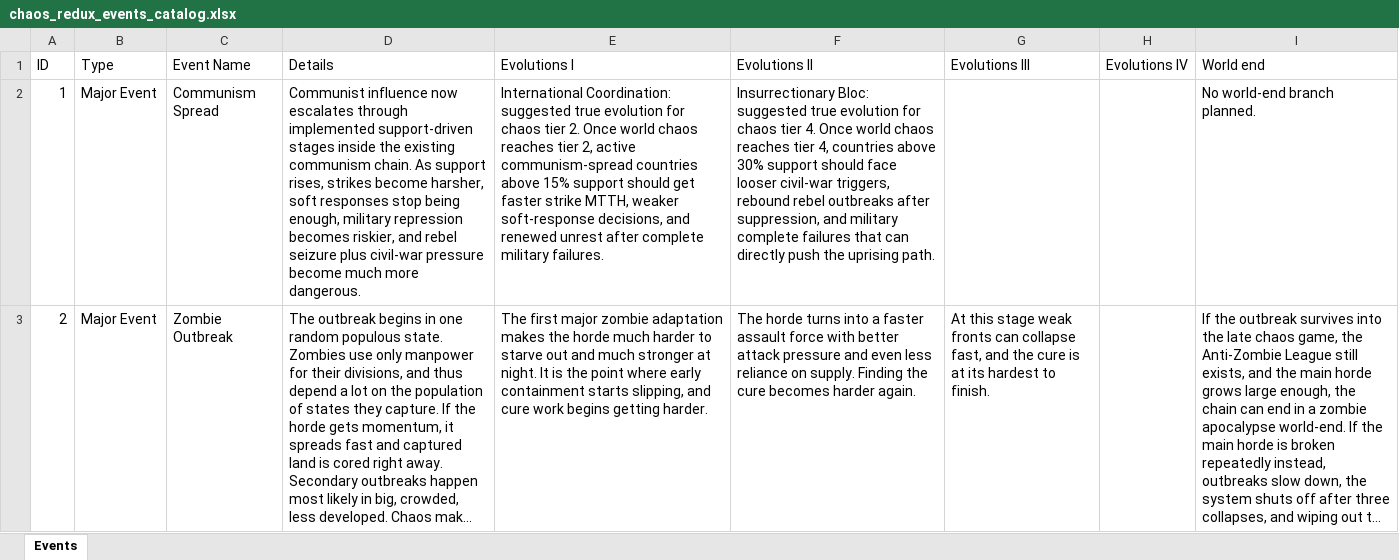
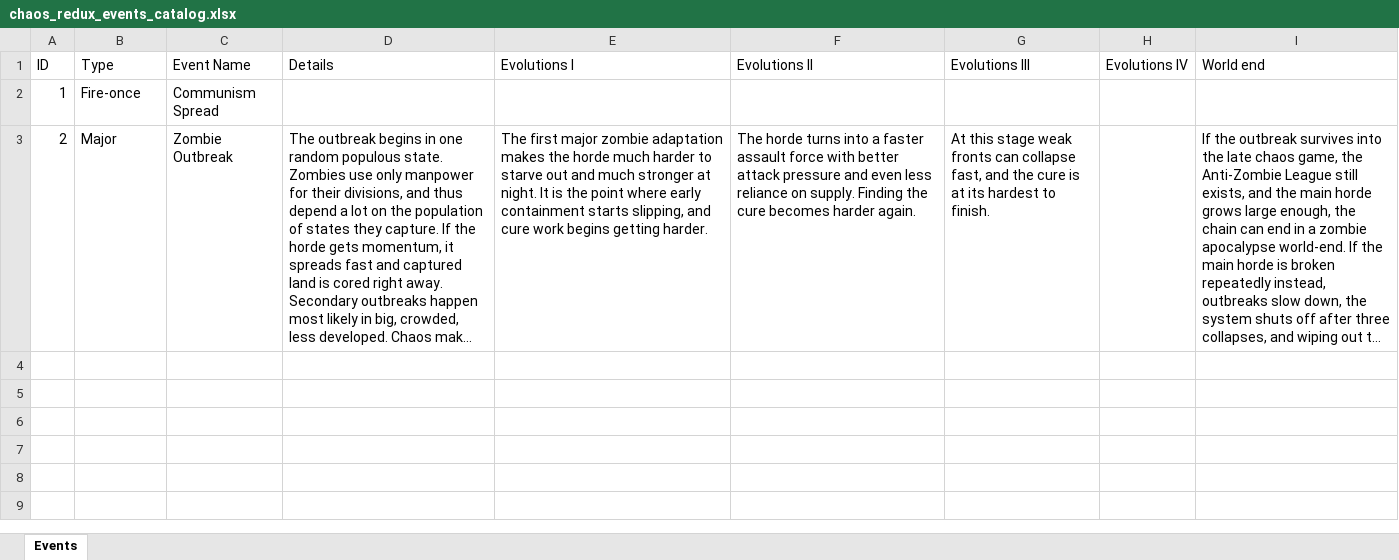
Before and after one commit to klimPaskov/Chaos-Redux, an Excel workbook: docs/spreadsheets/chaos_redux_events_catalog.xlsx, sheet Events, drawn as a sheet; long unchanged cells end in …; values as stored, in another font and other column widths than the file's, no borders; table styles not drawn; the diff names each change by its address in the sheet, - before the commit and + after, or states it on an @@ line.

Commit message:
Completed biological and chemical warfare, reworked the zombies event.

```diff
--- a/docs/spreadsheets/chaos_redux_events_catalog.xlsx (sheet Events)
+++ b/docs/spreadsheets/chaos_redux_events_catalog.xlsx (sheet Events)
-B2 (Type): Major Event
+B2 (Type): Fire-once
-D2 (Details): Communist influence now escalates through implemented support-driven stages inside the existing communism chain. As support rises, strikes become harsher, soft responses stop being enough, military repression becomes riskier, and rebel seizure plus civil-war pressure become much more dangerous.
+D2 (Details): (empty)
-E2 (Evolutions I): International Coordination: suggested true evolution for chaos tier 2. Once world chaos reaches tier 2, active communism-spread countries above 15% support should get faster strike MTTH, weaker soft-response decisions, and renewed unrest after complete military failures.
+E2 (Evolutions I): (empty)
-F2 (Evolutions II): Insurrectionary Bloc: suggested true evolution for chaos tier 4. Once world chaos reaches tier 4, countries above 30% support should face looser civil-war triggers, rebound rebel outbreaks after suppression, and military complete failures that can directly push the uprising path.
+F2 (Evolutions II): (empty)
-I2 (World end): No world-end branch planned.
+I2 (World end): (empty)
-B3 (Type): Major Event
+B3 (Type): Major
```
Also changed, not shown: 15 other files.
